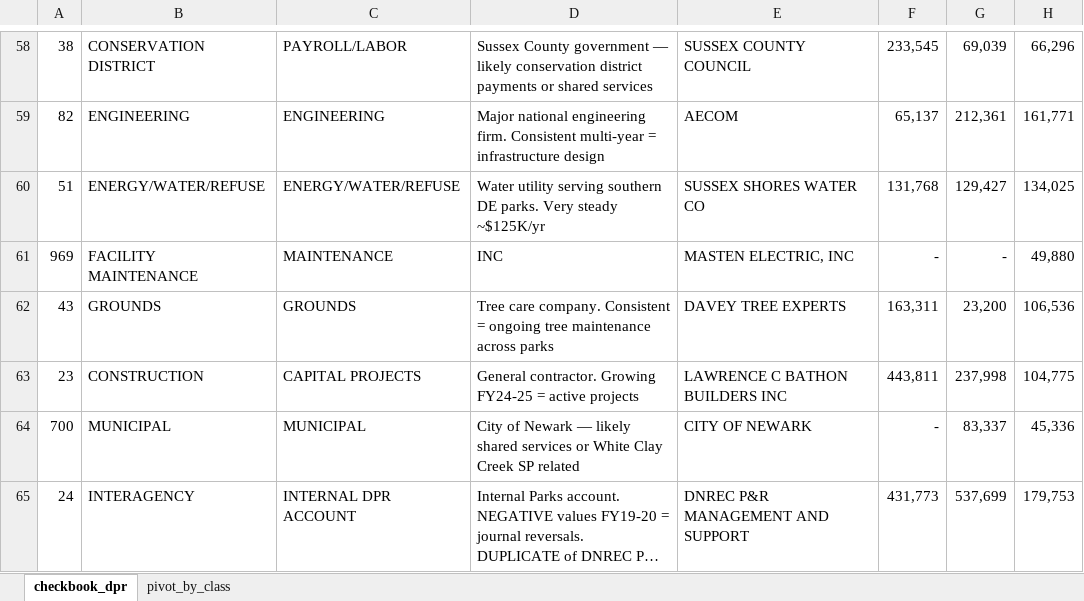
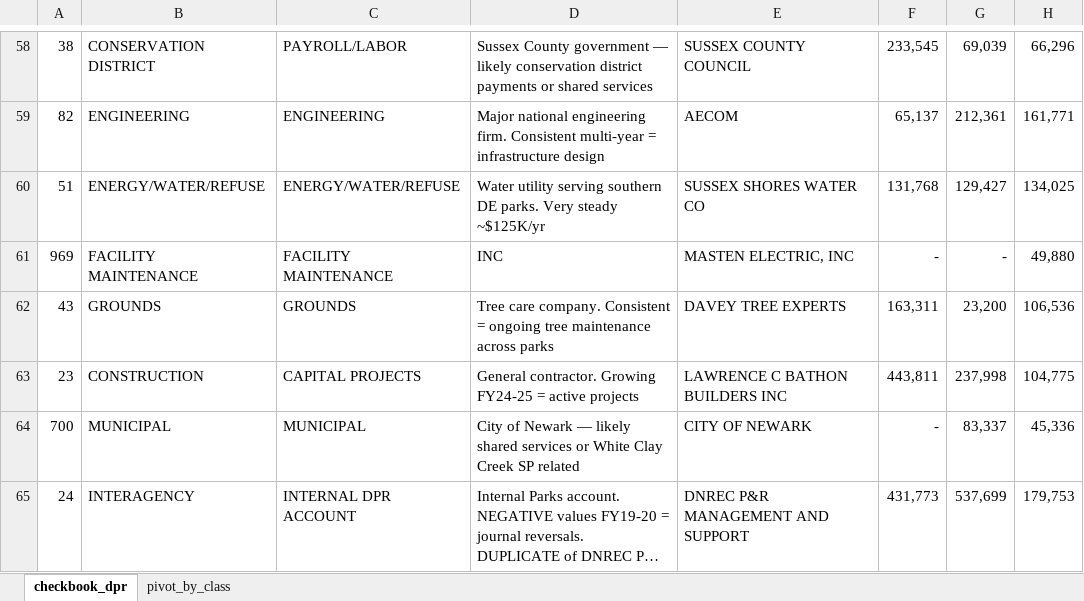
Before and after one commit to joetric/doverde, an Excel workbook: data/classified/manual-exp-classification.xlsx, sheet checkbook_dpr, drawn as a sheet; only a part is shown, gaps mark what is left out; long unchanged cells end in …; values as stored, in another font and other column widths than the file's, no borders; table styles not drawn; the diff names each change by its address in the sheet, - before the commit and + after, or states it on an @@ line.

Commit message:
MAINTENANCE>FACILITIES MAINTENANCE

```diff
--- a/data/classified/manual-exp-classification.xlsx (sheet checkbook_dpr)
+++ b/data/classified/manual-exp-classification.xlsx (sheet checkbook_dpr)
-C61: MAINTENANCE
+C61: FACILITY MAINTENANCE
```
Also changed, not shown: sheet pivot_by_class.
